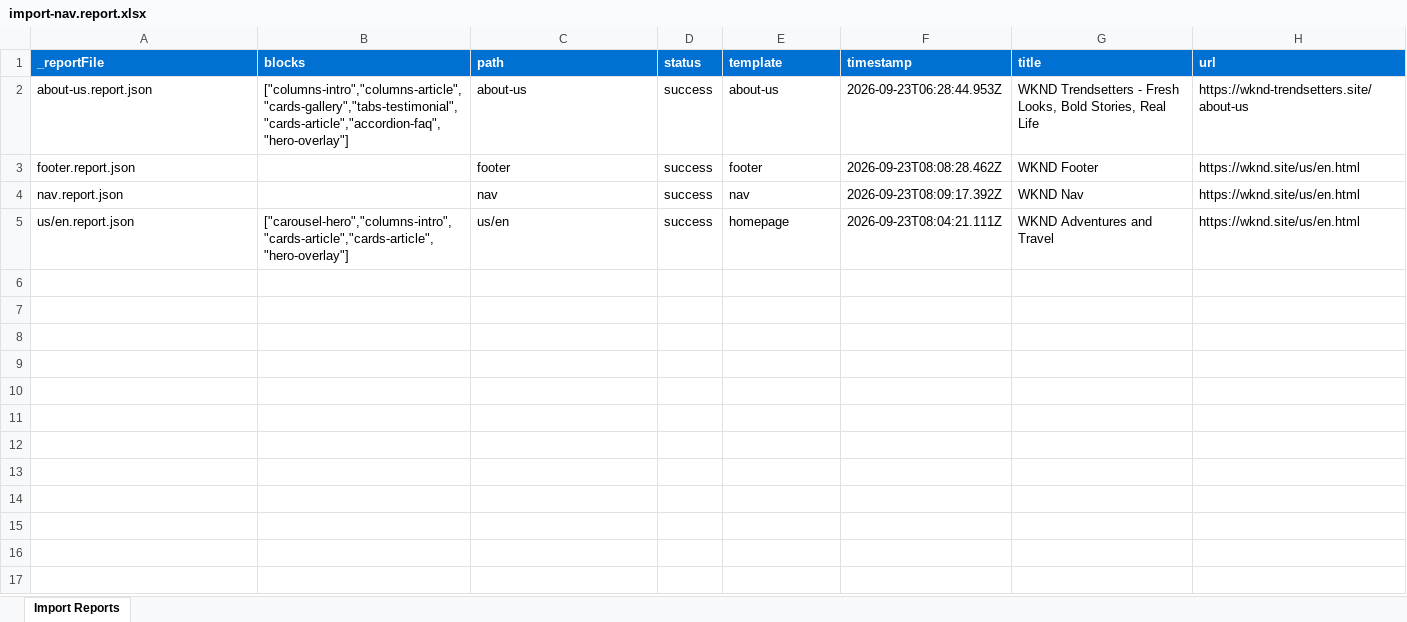
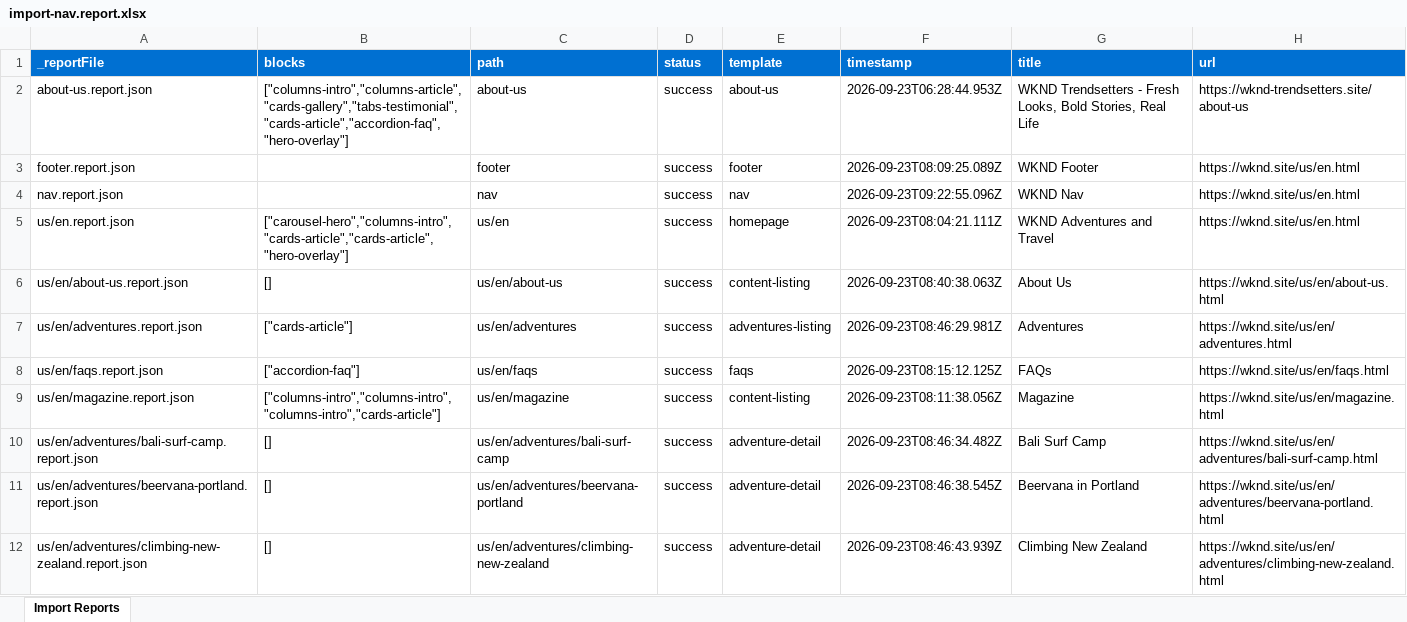
Before and after one commit to aman-5/eds-enablement-demo, an Excel workbook: tools/importer/reports/import-nav.report.xlsx, sheet Import Reports, drawn as a sheet; only a part is shown; values as stored, in another font and other column widths than the file's, no borders; the diff covers the shown part only; the diff names each change by its address in the sheet, - before the commit and + after, or states it on an @@ line.

```diff
--- a/tools/importer/reports/import-nav.report.xlsx (sheet Import Reports)
+++ b/tools/importer/reports/import-nav.report.xlsx (sheet Import Reports)
-F3 (timestamp): 2026-09-23T08:08:28.462Z
+F3 (timestamp): 2026-09-23T08:09:25.089Z
-F4 (timestamp): 2026-09-23T08:09:17.392Z
+F4 (timestamp): 2026-09-23T09:22:55.096Z
+row 6: us/en/about-us.report.json | [] | us/en/about-us | success | content-listing | 2026-09-23T08:40:38.063Z | About Us | https://wknd.site/us/en/about-us.html
+row 7: us/en/adventures.report.json | ["cards-article"] | us/en/adventures | success | adventures-listing | 2026-09-23T08:46:29.981Z | Adventures | https://wknd.site/us/en/adventures.html
+row 8: us/en/faqs.report.json | ["accordion-faq"] | us/en/faqs | success | faqs | 2026-09-23T08:15:12.125Z | FAQs | https://wknd.site/us/en/faqs.html
+row 9: us/en/magazine.report.json | ["columns-intro","columns-intro","columns-intro","cards-article"] | us/en/magazine | success | content-listing | 2026-09-23T08:11:38.056Z | Magazine | https://wknd.site/us/en/magazine.html
+row 10: us/en/adventures/bali-surf-camp.report.json | [] | us/en/adventures/bali-surf-camp | success | adventure-detail | 2026-09-23T08:46:34.482Z | Bali Surf Camp | https://wknd.site/us/en/adventures/bali-surf-camp.html
+row 11: us/en/adventures/beervana-portland.report.json | [] | us/en/adventures/beervana-portland | success | adventure-detail | 2026-09-23T08:46:38.545Z | Beervana in Portland | https://wknd.site/us/en/adventures/beervana-portland.html
+row 12: us/en/adventures/climbing-new-zealand.report.json | [] | us/en/adventures/climbing-new-zealand | success | adventure-detail | 2026-09-23T08:46:43.939Z | Climbing New Zealand | https://wknd.site/us/en/adventures/climbing-new-zealand.html
```
Also changed, not shown: 18 added rows elsewhere in this sheet, 11 other files.
